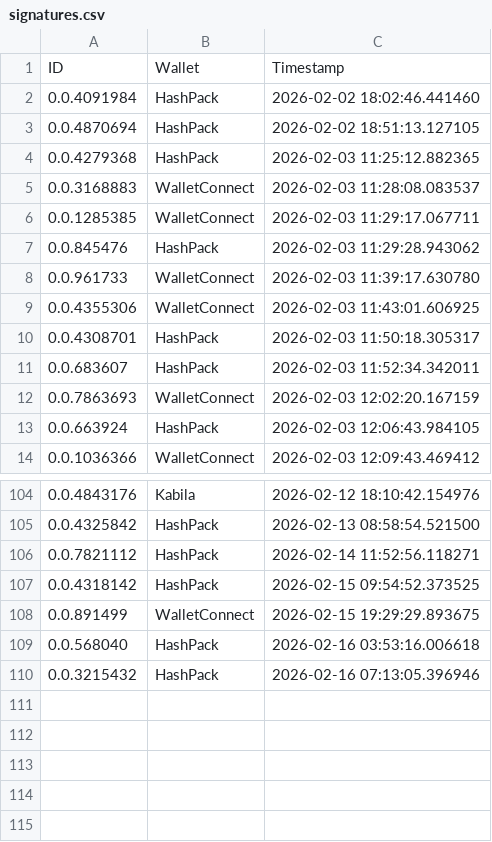
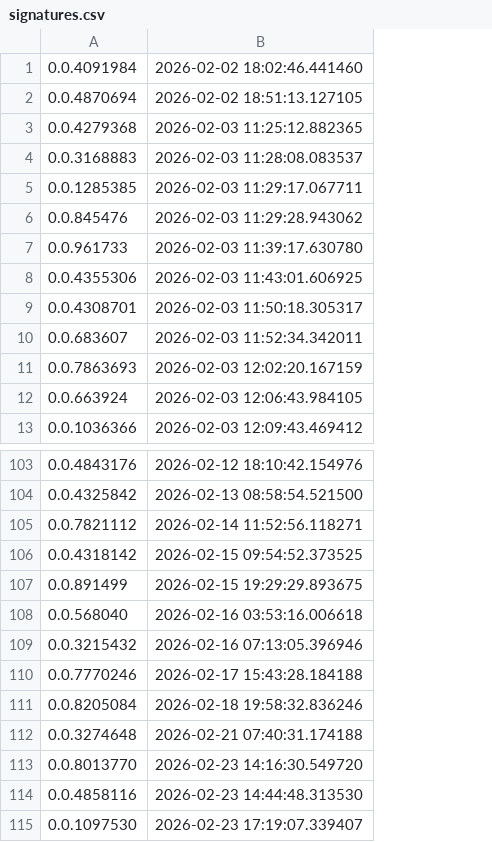
Before and after one commit to SirioFinance/Recovery-Program, a CSV file: signatures.csv, drawn as a sheet; only a part is shown, gaps mark what is left out; removed rows and columns are numbered as before the commit, all else as after; the diff names each change by its address in the sheet, - before the commit and + after, or states it on an @@ line.

Commit message:
Add files via upload

```diff
--- a/signatures.csv
+++ b/signatures.csv
-column B, rows 2-14: HashPack | HashPack | HashPack | WalletConnect | WalletConnect | HashPack | WalletConnect | WalletConnect | HashPack | HashPack | WalletConnect | HashPack | WalletConnect; rows 104-110: Kabila | HashPack | HashPack | HashPack | WalletConnect | HashPack | HashPack
-row 1: ID | Wallet | Timestamp
+row 110: 0.0.7770246 | 2026-02-17 15:43:28.184188
+row 111: 0.0.8205084 | 2026-02-18 19:58:32.836246
+row 112: 0.0.3274648 | 2026-02-21 07:40:31.174188
+row 113: 0.0.8013770 | 2026-02-23 14:16:30.549720
+row 114: 0.0.4858116 | 2026-02-23 14:44:48.313530
+row 115: 0.0.1097530 | 2026-02-23 17:19:07.339407
```
